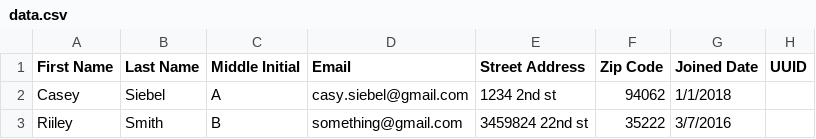
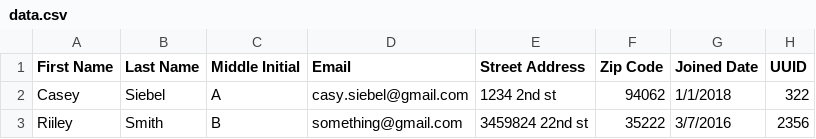
Before and after one commit to caseysiebel/sql, a CSV file: data.csv, drawn as a sheet.

```diff
--- a/data.csv
+++ b/data.csv
@@ -1,3 +1,3 @@
 First Name,Last Name,Middle Initial,Email,Street Address,Zip Code,Joined Date,UUID
-Casey,Siebel,A,casy.siebel@gmail.com,1234 2nd st,94062,1/1/2018,
-Riiley,Smith,B,something@gmail.com,3459824 22nd st,35222,3/7/2016,
+Casey,Siebel,A,casy.siebel@gmail.com,1234 2nd st,94062,1/1/2018,322
+Riiley,Smith,B,something@gmail.com,3459824 22nd st,35222,3/7/2016,2356
```
Also changed, not shown: data2.csv, 2 other files.
